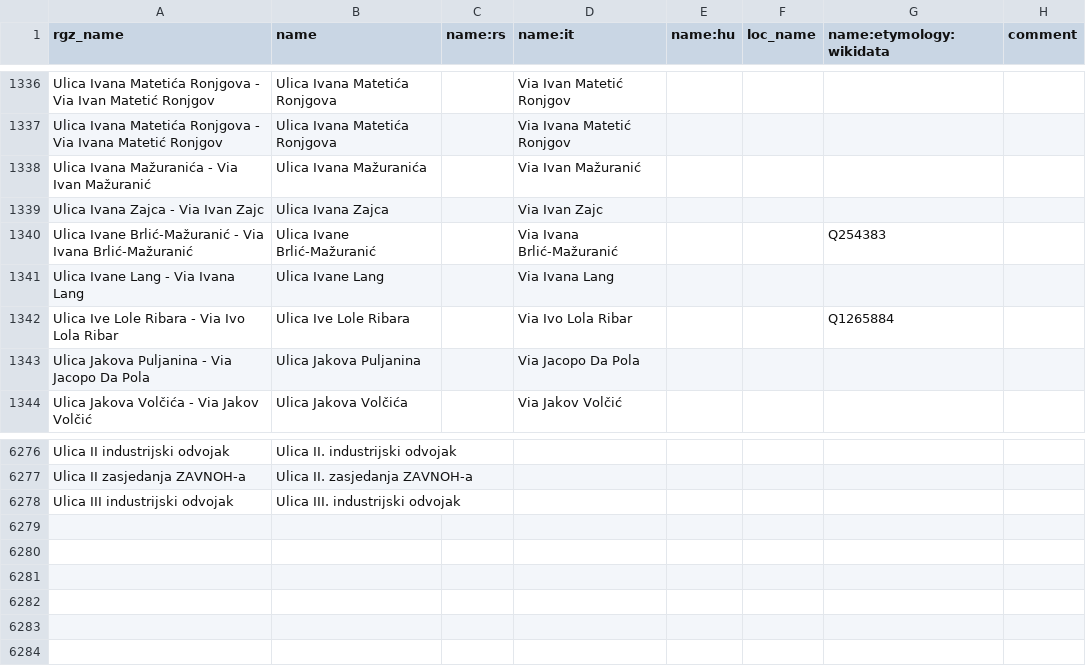
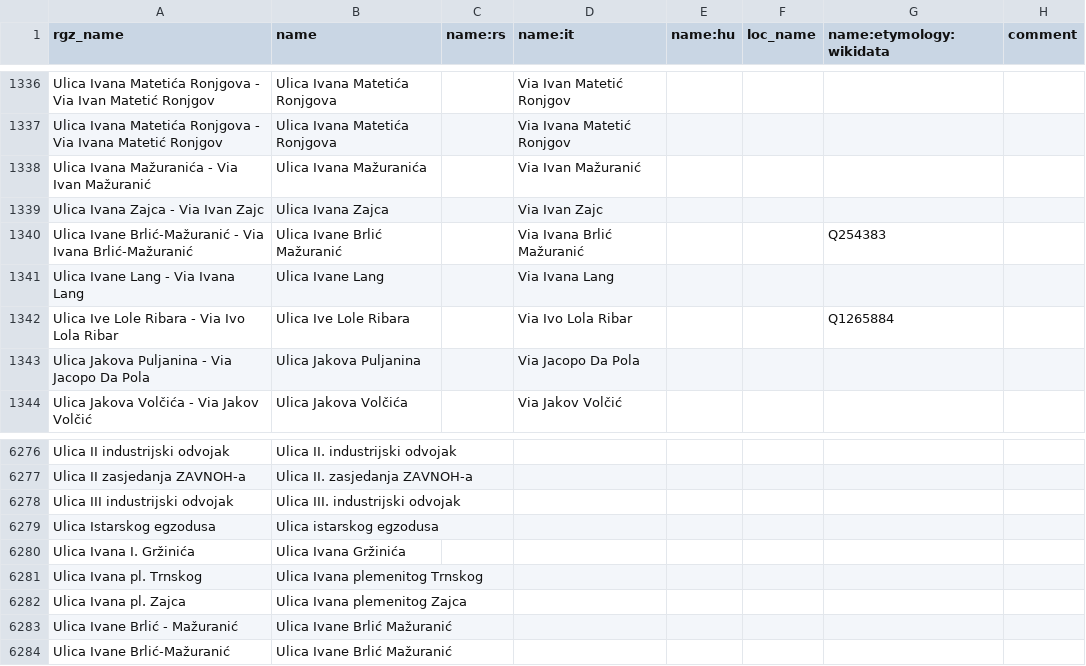
Before and after one commit to osm-hr/adresniregistar-ispravci, a CSV file: curated_streets.csv, drawn as a sheet; only a part is shown, gaps mark what is left out.

Commit message:
Ulica I...

```diff
--- a/curated_streets.csv
+++ b/curated_streets.csv
@@ -1339,3 +1339,3 @@ Ulica Ivana Mažuranića - Via Ivan Mažuranić,Ulica Ivana Mažuranića,,Via Iv
 Ulica Ivana Zajca - Via Ivan Zajc,Ulica Ivana Zajca,,Via Ivan Zajc,,,,
-Ulica Ivane Brlić-Mažuranić - Via Ivana Brlić-Mažuranić,Ulica Ivane Brlić-Mažuranić,,Via Ivana Brlić-Mažuranić,,,Q254383,
+Ulica Ivane Brlić-Mažuranić - Via Ivana Brlić-Mažuranić,Ulica Ivane Brlić Mažuranić,,Via Ivana Brlić Mažuranić,,,Q254383,
 Ulica Ivane Lang - Via Ivana Lang,Ulica Ivane Lang,,Via Ivana Lang,,,,
@@ -6278 +6278,7 @@ Ulica II zasjedanja ZAVNOH-a,Ulica II. zasjedanja ZAVNOH-a,,,,,,
 Ulica III industrijski odvojak,Ulica III. industrijski odvojak,,,,,,
+Ulica Istarskog egzodusa,Ulica istarskog egzodusa,,,,,,
+Ulica Ivana I. Gržinića,Ulica Ivana Gržinića,,,,,,
+Ulica Ivana pl. Trnskog,Ulica Ivana plemenitog Trnskog,,,,,,
+Ulica Ivana pl. Zajca,Ulica Ivana plemenitog Zajca,,,,,,
+Ulica Ivane Brlić - Mažuranić,Ulica Ivane Brlić Mažuranić,,,,,,
+Ulica Ivane Brlić-Mažuranić,Ulica Ivane Brlić Mažuranić,,,,,,
```
